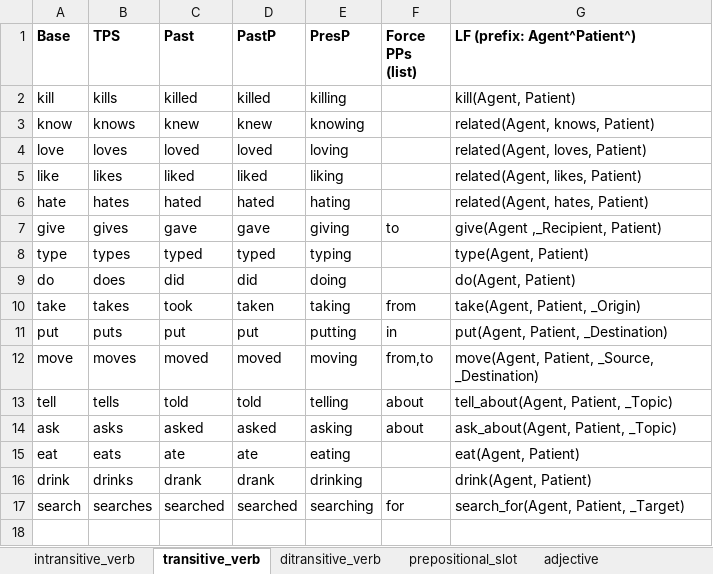
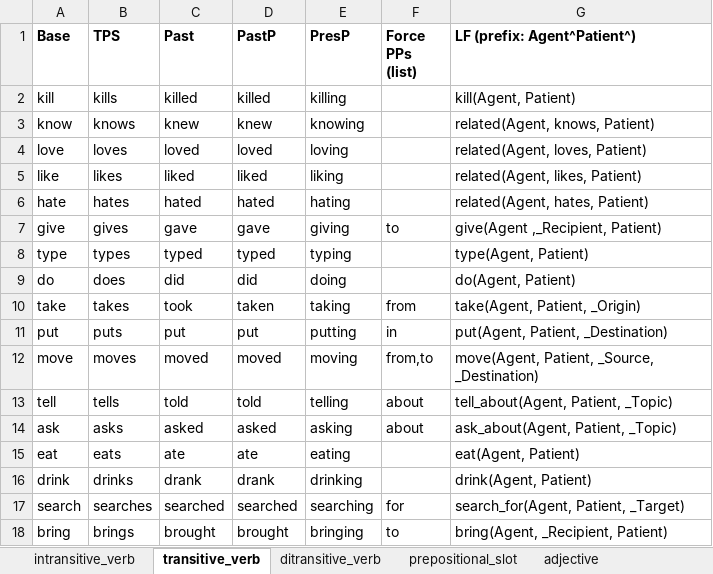
Before and after one commit to ianhorswill/MKULTRA, an Excel workbook: Assets/NL/Vocabulary.xlsm, sheet transitive_verb, drawn as a sheet; values as stored, in another font and other column widths than the file's, no borders; the diff names each change by its address in the sheet, - before the commit and + after, or states it on an @@ line.

Commit message:
Added bring verb

```diff
--- a/Assets/NL/Vocabulary.xlsm (sheet transitive_verb)
+++ b/Assets/NL/Vocabulary.xlsm (sheet transitive_verb)
+row 18: bring | brings | brought | brought | bringing | to | bring(Agent, _Recipient, Patient)
```
Also changed, not shown: sheet ditransitive_verb, sheet prepositional_slot, Assets/Ontology/Kinds.xlsm, 4 other files.
